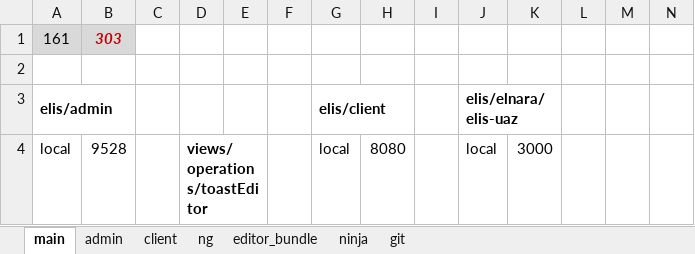
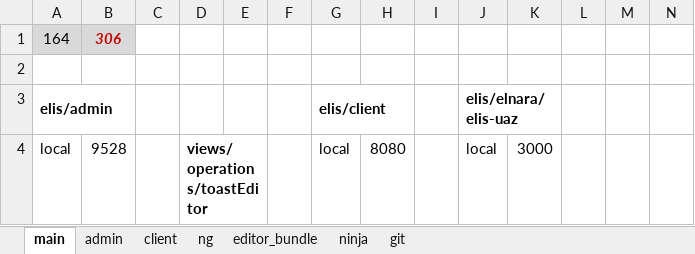
Before and after one commit to sowlru/vue-test, an Excel workbook: vue_scheme.xlsx, sheet main, drawn as a sheet; only a part is shown; values as stored, in another font and other column widths than the file's, no borders; charts and pictures and conditional formats not drawn; removed rows and columns are numbered as before the commit, all else as after; rows hold the shown columns only; the diff names each change by its address in the sheet, - before the commit and + after, or states it on an @@ line.

```diff
--- a/vue_scheme.xlsx (sheet main)
+++ b/vue_scheme.xlsx (sheet main)
-row 1: 161 | 303
+row 1: 164 | 306
```
Also changed, not shown: 3 other files.
